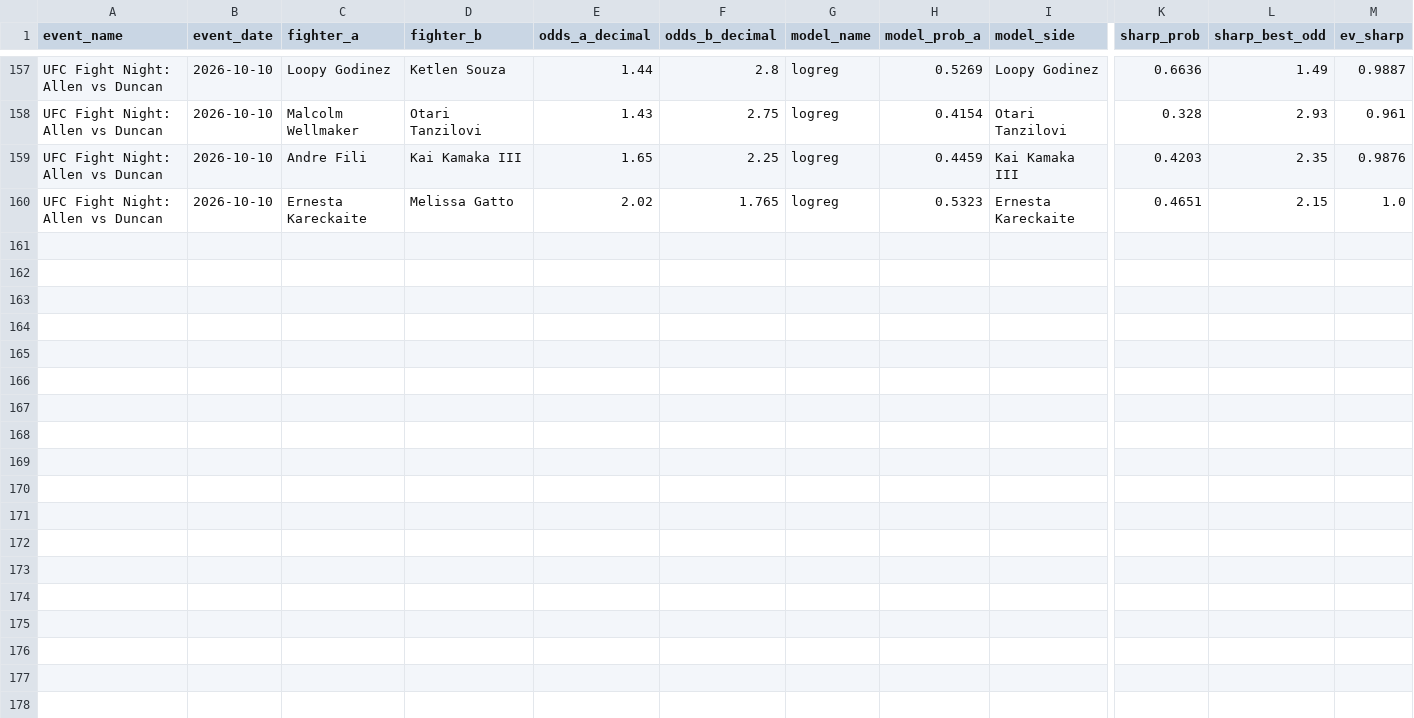
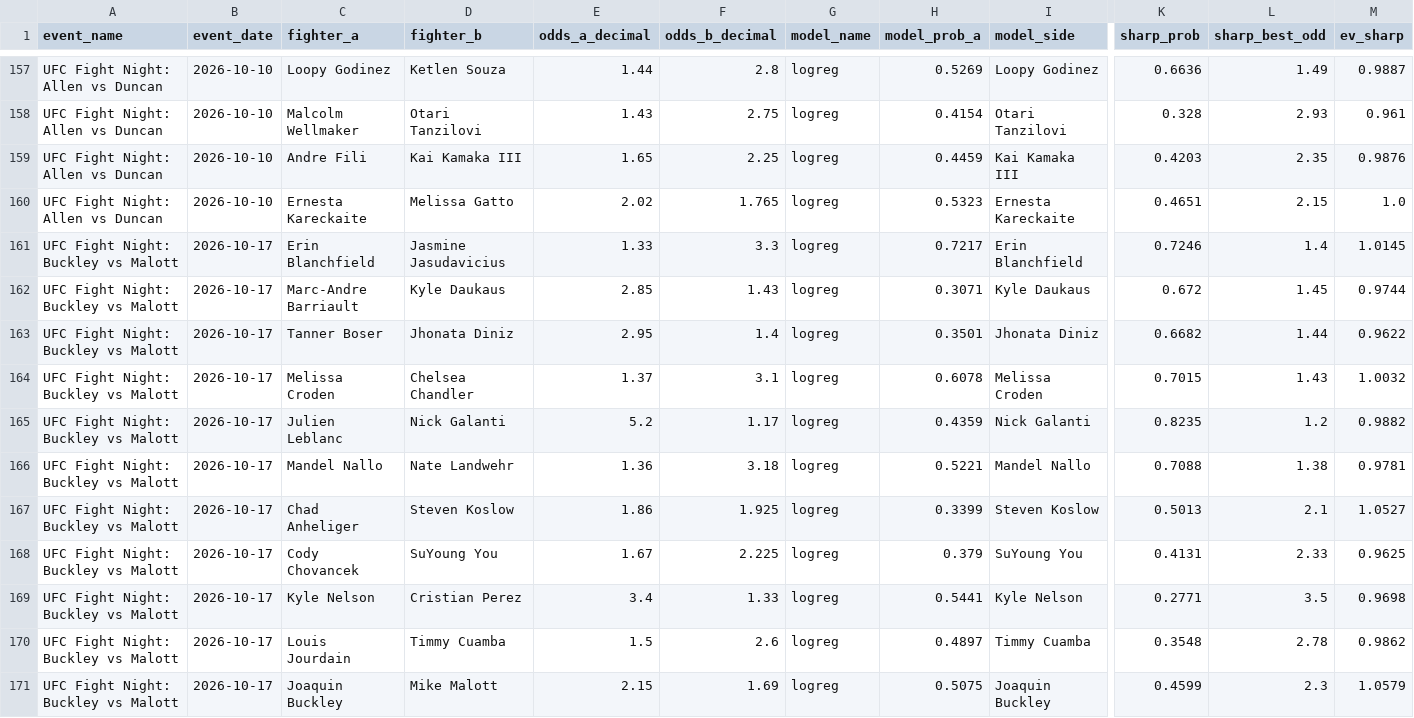
Before and after one commit to bergols/ufc-predictor, a CSV file: data/prediction_history.csv, drawn as a sheet; only a part is shown, gaps mark what is left out; rows hold the shown columns only; the diff names each change by its address in the sheet, - before the commit and + after, or states it on an @@ line.

Commit message:
Atualiza relatório: UFC Fight Night: Buckley vs Malott

```diff
--- a/data/prediction_history.csv
+++ b/data/prediction_history.csv
+row 161: UFC Fight Night: Buckley vs Malott | 2026-10-17 | Erin Blanchfield | Jasmine Jasudavicius | 1.33 | 3.3 | logreg | 0.7217 | Erin Blanchfield | 0.7246 | 1.4 | 1.0145
+row 162: UFC Fight Night: Buckley vs Malott | 2026-10-17 | Marc-Andre Barriault | Kyle Daukaus | 2.85 | 1.43 | logreg | 0.3071 | Kyle Daukaus | 0.672 | 1.45 | 0.9744
+row 163: UFC Fight Night: Buckley vs Malott | 2026-10-17 | Tanner Boser | Jhonata Diniz | 2.95 | 1.4 | logreg | 0.3501 | Jhonata Diniz | 0.6682 | 1.44 | 0.9622
+row 164: UFC Fight Night: Buckley vs Malott | 2026-10-17 | Melissa Croden | Chelsea Chandler | 1.37 | 3.1 | logreg | 0.6078 | Melissa Croden | 0.7015 | 1.43 | 1.0032
+row 165: UFC Fight Night: Buckley vs Malott | 2026-10-17 | Julien Leblanc | Nick Galanti | 5.2 | 1.17 | logreg | 0.4359 | Nick Galanti | 0.8235 | 1.2 | 0.9882
+row 166: UFC Fight Night: Buckley vs Malott | 2026-10-17 | Mandel Nallo | Nate Landwehr | 1.36 | 3.18 | logreg | 0.5221 | Mandel Nallo | 0.7088 | 1.38 | 0.9781
+row 167: UFC Fight Night: Buckley vs Malott | 2026-10-17 | Chad Anheliger | Steven Koslow | 1.86 | 1.925 | logreg | 0.3399 | Steven Koslow | 0.5013 | 2.1 | 1.0527
+row 168: UFC Fight Night: Buckley vs Malott | 2026-10-17 | Cody Chovancek | SuYoung You | 1.67 | 2.225 | logreg | 0.379 | SuYoung You | 0.4131 | 2.33 | 0.9625
+row 169: UFC Fight Night: Buckley vs Malott | 2026-10-17 | Kyle Nelson | Cristian Perez | 3.4 | 1.33 | logreg | 0.5441 | Kyle Nelson | 0.2771 | 3.5 | 0.9698
+row 170: UFC Fight Night: Buckley vs Malott | 2026-10-17 | Louis Jourdain | Timmy Cuamba | 1.5 | 2.6 | logreg | 0.4897 | Timmy Cuamba | 0.3548 | 2.78 | 0.9862
+row 171: UFC Fight Night: Buckley vs Malott | 2026-10-17 | Joaquin Buckley | Mike Malott | 2.15 | 1.69 | logreg | 0.5075 | Joaquin Buckley | 0.4599 | 2.3 | 1.0579
```
Also changed, not shown: 2 other files.
